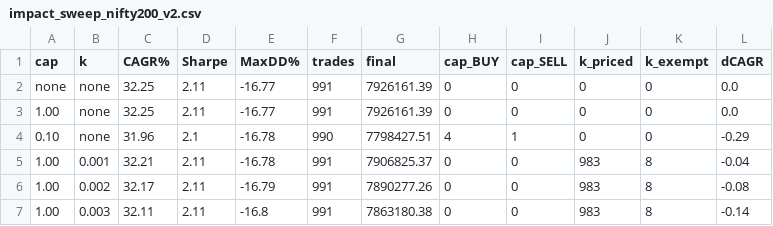
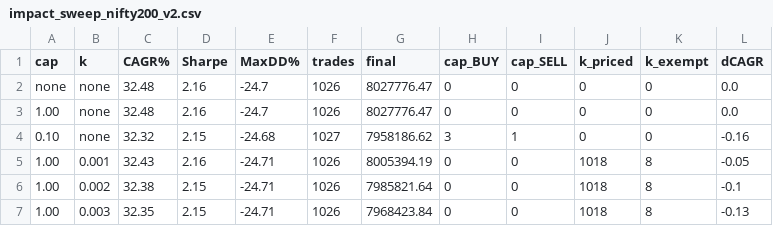
Before and after one commit to sidharthjatt/predictive-engine, a CSV file: diagnostics/impact_sweep_nifty200_v2.csv, drawn as a sheet; only a part is shown; the diff covers the shown part only.

```diff
--- a/diagnostics/impact_sweep_nifty200_v2.csv
+++ b/diagnostics/impact_sweep_nifty200_v2.csv
@@ -1,7 +1,7 @@
 cap,k,CAGR%,Sharpe,MaxDD%,trades,final,cap_BUY,cap_SELL,k_priced,k_exempt,dCAGR
-none,none,32.25,2.11,-16.77,991,7926161.39,0,0,0,0,0.0
-1.00,none,32.25,2.11,-16.77,991,7926161.39,0,0,0,0,0.0
-0.10,none,31.96,2.1,-16.78,990,7798427.51,4,1,0,0,-0.29
-1.00,0.001,32.21,2.11,-16.78,991,7906825.37,0,0,983,8,-0.04
-1.00,0.002,32.17,2.11,-16.79,991,7890277.26,0,0,983,8,-0.08
-1.00,0.003,32.11,2.11,-16.8,991,7863180.38,0,0,983,8,-0.14
+none,none,32.48,2.16,-24.7,1026,8027776.47,0,0,0,0,0.0
+1.00,none,32.48,2.16,-24.7,1026,8027776.47,0,0,0,0,0.0
+0.10,none,32.32,2.15,-24.68,1027,7958186.62,3,1,0,0,-0.16
+1.00,0.001,32.43,2.16,-24.71,1026,8005394.19,0,0,1018,8,-0.05
+1.00,0.002,32.38,2.15,-24.71,1026,7985821.64,0,0,1018,8,-0.1
+1.00,0.003,32.35,2.15,-24.71,1026,7968423.84,0,0,1018,8,-0.13
```
Also changed, not shown: 39 edited cells elsewhere in this file, diagnostics/impact_sweep_midcap150_v2.csv, diagnostics/impact_sweep_nifty200_v4.csv, 52 other files.
